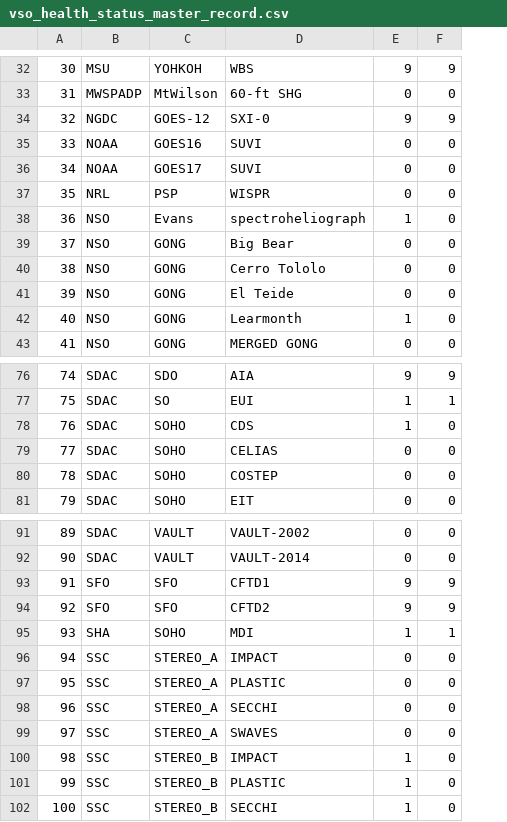
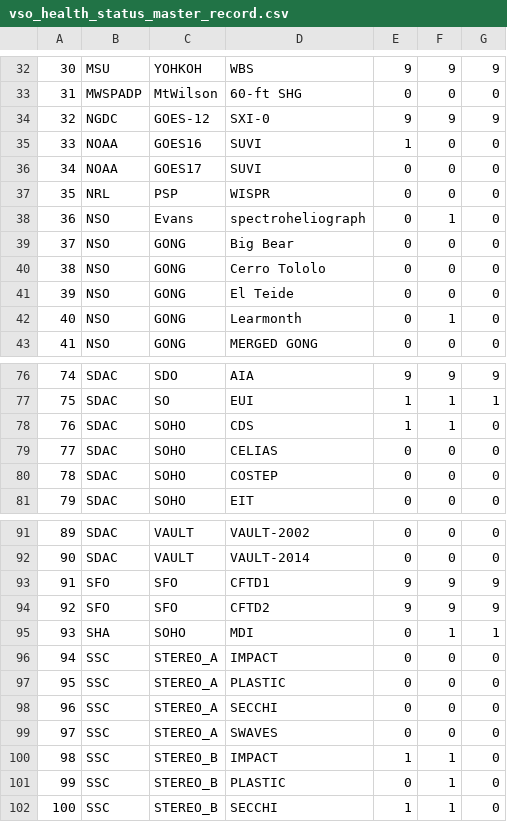
Before and after one commit to aringlis/vso_health, a CSV file: vso_health_status_master_record.csv, drawn as a sheet; only a part is shown, gaps mark what is left out; the diff covers the shown part only; the diff names each change by its address in the sheet, - before the commit and + after, or states it on an @@ line.

```diff
--- a/vso_health_status_master_record.csv
+++ b/vso_health_status_master_record.csv
+column G, rows 32-43: 9 | 0 | 9 | 0 | 0 | 0 | 0 | 0 | 0 | 0 | 0 | 0; rows 76-81: 9 | 1 | 0 | 0 | 0 | 0; rows 91-102: 0 | 0 | 9 | 9 | 1 | 0 | 0 | 0 | 0 | 0 | 0 | 0
-E35: 0
+E35: 1
-E38: 1
+E38: 0
-F38: 0
+F38: 1
-E42: 1
+E42: 0
-F42: 0
+F42: 1
-F78: 0
+F78: 1
-E95: 1
+E95: 0
-F100:F102: 0
+F100:F102: 1
-E101: 1
+E101: 0
```
Also changed, not shown: 16 edited cells elsewhere in this file, 4 other files.
